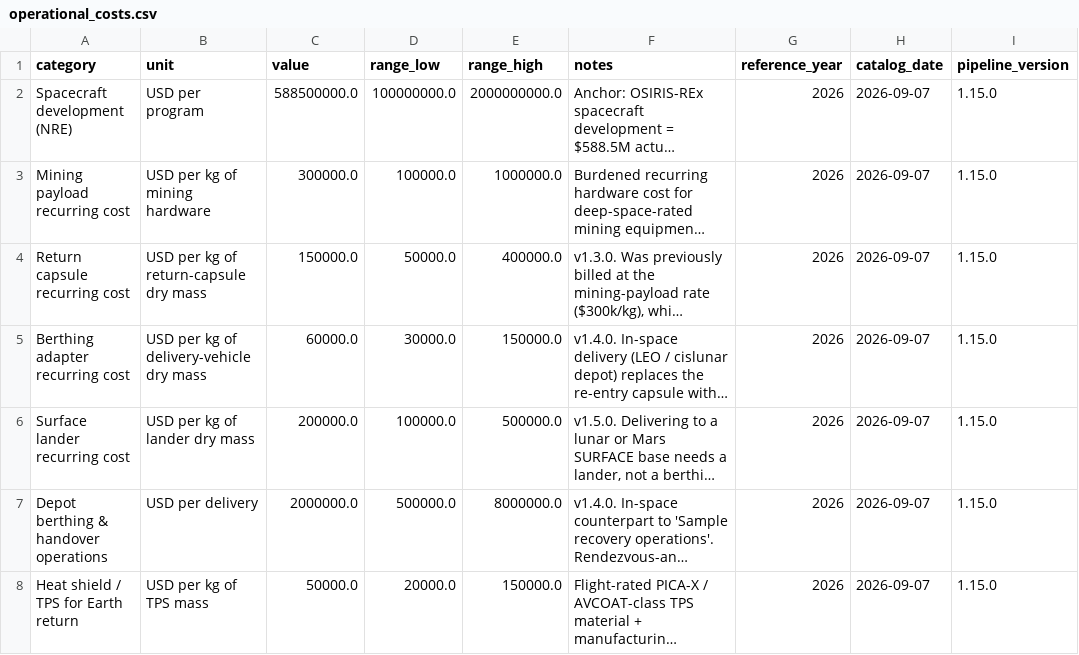
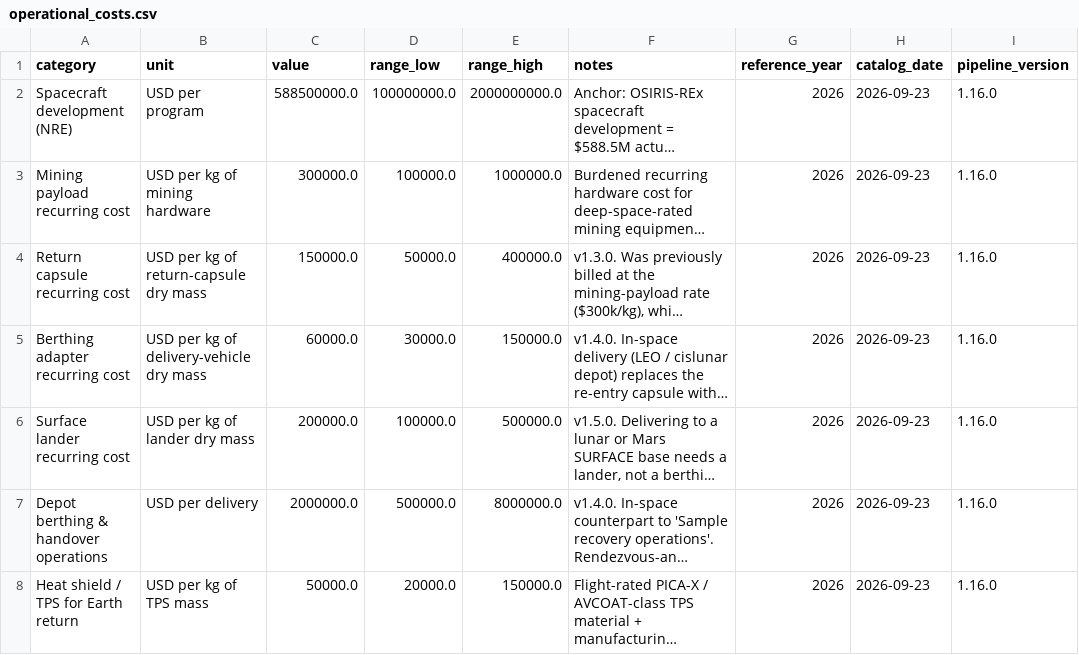
Before and after one commit to loggger101/spacecost, a CSV file: reference/operational_costs.csv, drawn as a sheet; only a part is shown; long unchanged cells end in …; the diff covers the shown part only; the diff names each change by its address in the sheet, - before the commit and + after, or states it on an @@ line.

```diff
--- a/reference/operational_costs.csv
+++ b/reference/operational_costs.csv
-H2:H8 (catalog_date): 2026-09-07
+H2:H8 (catalog_date): 2026-09-23
-I2:I8 (pipeline_version): 1.15.0
+I2:I8 (pipeline_version): 1.16.0
```
Also changed, not shown: 1 added row and 74 edited cells elsewhere in this file, reference/delta_v_segments.csv, reference/environments.csv, 24 other files.
